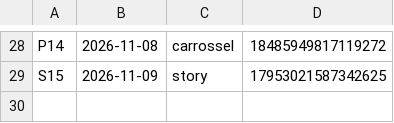
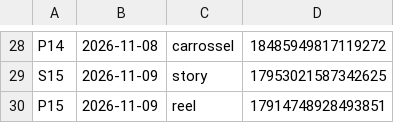
Before and after one commit to langtecnologias-cpu/lang-instagram, a CSV file: postado.csv, drawn as a sheet; only a part is shown, gaps mark what is left out.

Commit message:
registro de postagem

```diff
--- a/postado.csv
+++ b/postado.csv
@@ -29 +29,2 @@ P14;2026-11-08;carrossel;18485949817119272
 S15;2026-11-09;story;17953021587342625
+P15;2026-11-09;reel;17914748928493851
```
